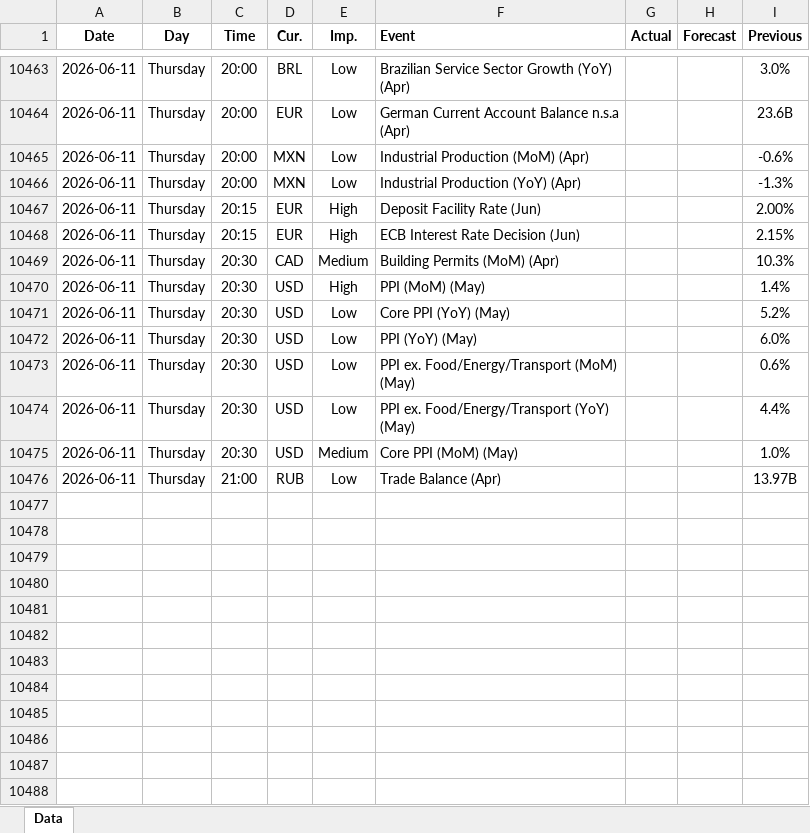
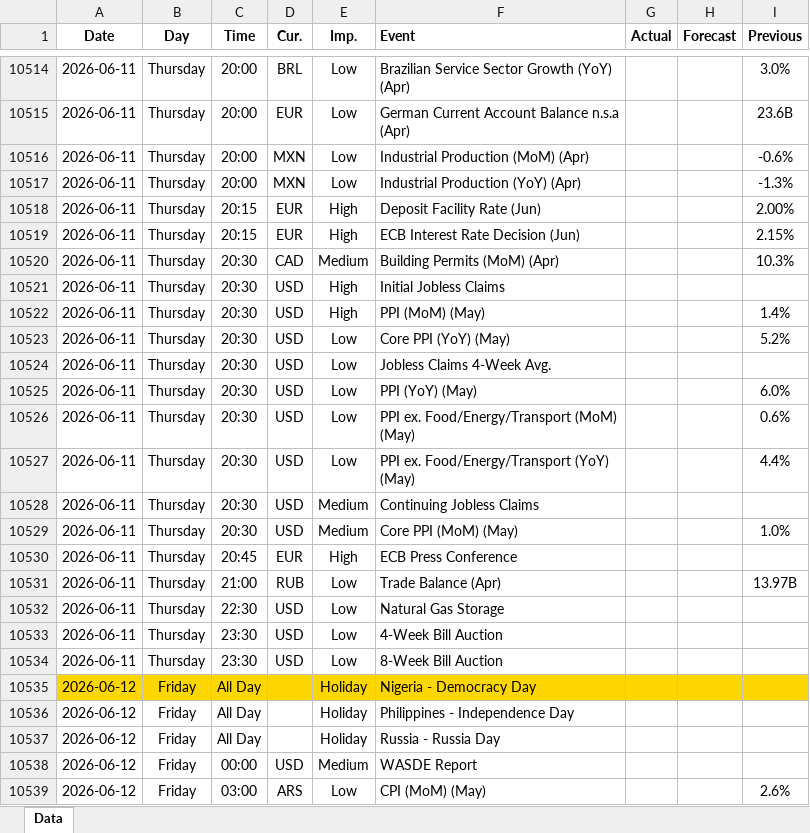
Before and after one commit to yiyousiow000814/XAUUSD-Calendar-Agent, an Excel workbook: data/Economic_Calendar/2026/2026_calendar.xlsx, sheet Data, drawn as a sheet; only a part is shown, gaps mark what is left out; values as stored, in another font and other column widths than the file's, no borders; the diff covers the shown part only; the diff names each change by its address in the sheet, - before the commit and + after, or states it on an @@ line.

```diff
--- a/data/Economic_Calendar/2026/2026_calendar.xlsx (sheet Data)
+++ b/data/Economic_Calendar/2026/2026_calendar.xlsx (sheet Data)
+row 10521: 2026-06-11 | Thursday | 20:30 | USD | High | Initial Jobless Claims
+row 10524: 2026-06-11 | Thursday | 20:30 | USD | Low | Jobless Claims 4-Week Avg.
+row 10528: 2026-06-11 | Thursday | 20:30 | USD | Medium | Continuing Jobless Claims
+row 10530: 2026-06-11 | Thursday | 20:45 | EUR | High | ECB Press Conference
+row 10532: 2026-06-11 | Thursday | 22:30 | USD | Low | Natural Gas Storage
+row 10533: 2026-06-11 | Thursday | 23:30 | USD | Low | 4-Week Bill Auction
+row 10534: 2026-06-11 | Thursday | 23:30 | USD | Low | 8-Week Bill Auction
+row 10535: 2026-06-12 | Friday | All Day |  | Holiday | Nigeria - Democracy Day
+row 10536: 2026-06-12 | Friday | All Day |  | Holiday | Philippines - Independence Day
+row 10537: 2026-06-12 | Friday | All Day |  | Holiday | Russia - Russia Day
+row 10538: 2026-06-12 | Friday | 00:00 | USD | Medium | WASDE Report
+row 10539: 2026-06-12 | Friday | 03:00 | ARS | Low | CPI (MoM) (May) |  |  | 2.6%
```
Also changed, not shown: 127 added rows, 8 removed rows and 125 edited cells elsewhere in this sheet, 2 other files.
